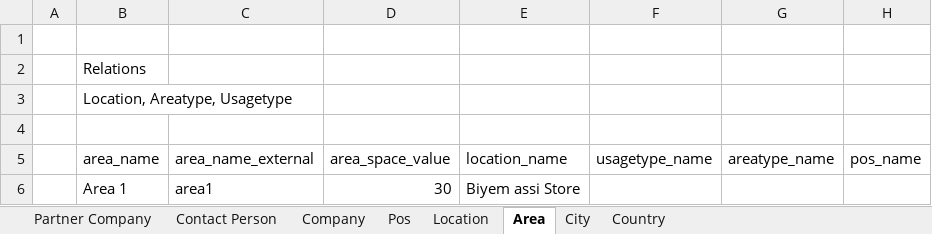
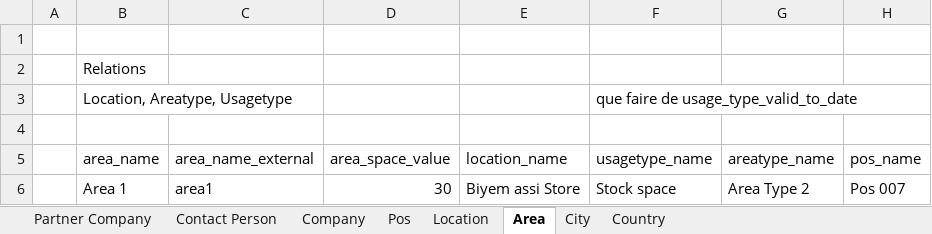
Before and after one commit to ramsesndame237/landify, an Excel workbook: Attributes.xlsx, sheet Area, drawn as a sheet; values as stored, in another font and other column widths than the file's, no borders; the diff names each change by its address in the sheet, - before the commit and + after, or states it on an @@ line.

```diff
--- a/Attributes.xlsx (sheet Area)
+++ b/Attributes.xlsx (sheet Area)
-F3 (usagetype_name): (empty)
+F3 (usagetype_name): que faire de usage_type_valid_to_date
-F6 (usagetype_name): (empty)
+F6 (usagetype_name): Stock space
-G6 (areatype_name): (empty)
+G6 (areatype_name): Area Type 2
-H6 (pos_name): (empty)
+H6 (pos_name): Pos 007
```
Also changed, not shown: sheet Contact Person, sheet Pos, sheet Partner Company, sheet Company, 5 other files.
